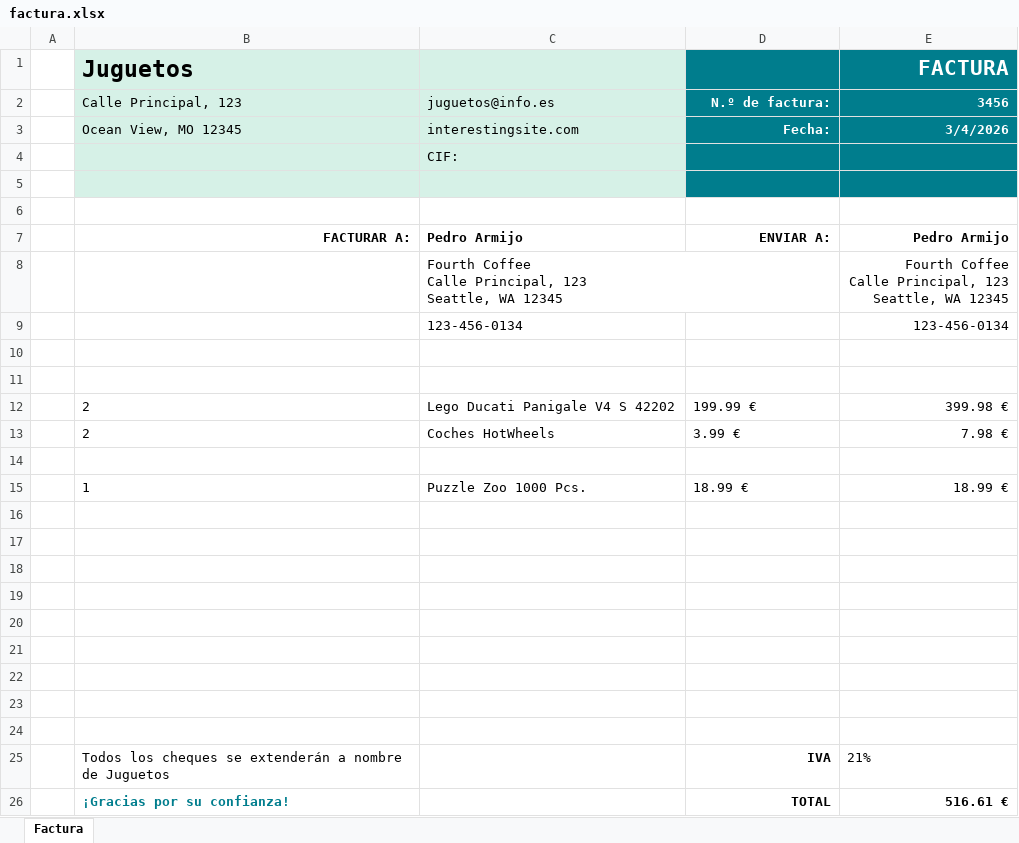
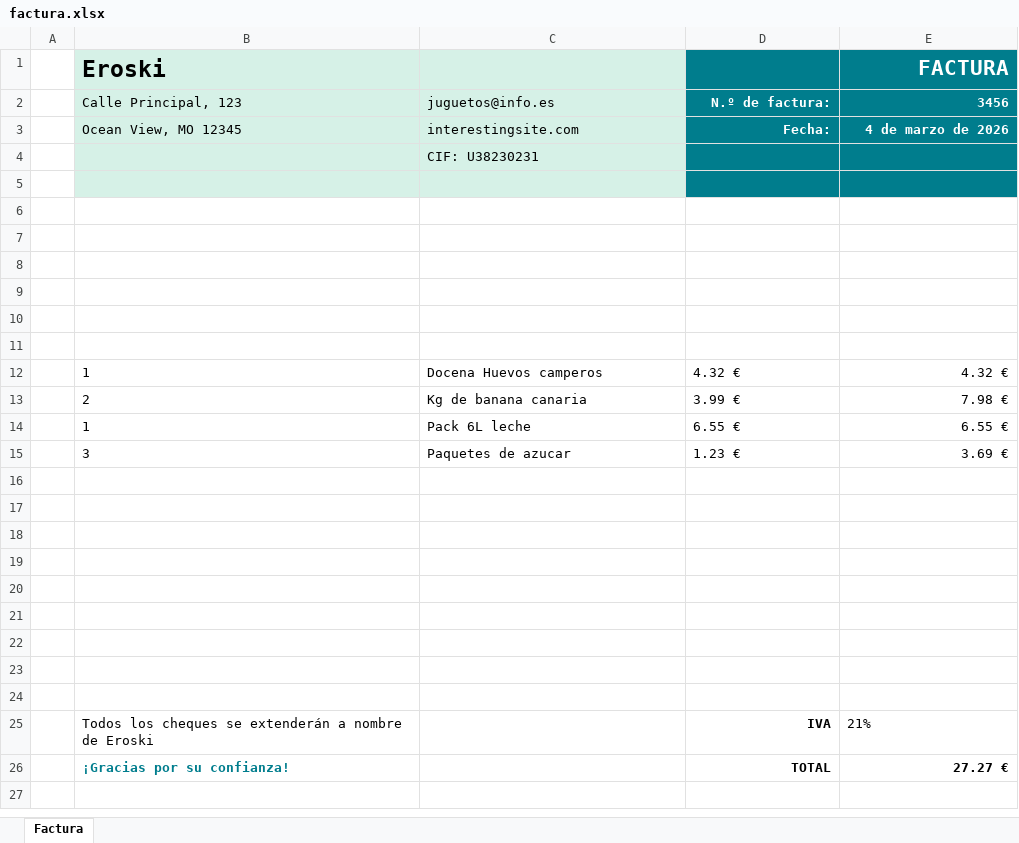
Before and after one commit to eloylozano/neuralledger, an Excel workbook: examples/factura.xlsx, sheet Factura, drawn as a sheet; values as stored, in another font and other column widths than the file's, no borders; table styles not drawn; removed rows and columns are numbered as before the commit, all else as after; ↵ is a line break in a cell; the diff names each change by its address in the sheet, - before the commit and + after, or states it on an @@ line.

```diff
--- a/examples/factura.xlsx (sheet Factura)
+++ b/examples/factura.xlsx (sheet Factura)
-B1: Juguetos
+B1: Eroski
-E3: 3/4/2026
+E3: 4 de marzo de 2026
-C4: CIF:
+C4: CIF: U38230231
-row 7:  | FACTURAR A: | Pedro Armijo | ENVIAR A: | Pedro Armijo
+row 7: (empty)
-row 8:  |  | Fourth Coffee ↵ Calle Principal, 123 ↵ Seattle, WA 12345 |  | Fourth Coffee ↵ Calle Principal, 123 ↵ Seattle, WA 12345
+row 8: (empty)
-row 9:  |  | 123-456-0134 |  | 123-456-0134
+row 9: (empty)
-row 12:  | 2 | Lego Ducati Panigale V4 S 42202 | 199.99 € | 399.98 €
+row 12:  | 1 | Docena Huevos camperos | 4.32 € | 4.32 €
-C13: Coches HotWheels
+C13: Kg de banana canaria
-row 14: (empty)
+row 14:  | 1 | Pack 6L leche | 6.55 € | 6.55 €
-row 15:  | 1 | Puzzle Zoo 1000 Pcs. | 18.99 € | 18.99 €
+row 15:  | 3 | Paquetes de azucar | 1.23 € | 3.69 €
-B25: …nombre de Juguetos
+B25: …nombre de Eroski
-E26: 516.61 €
+E26: 27.27 €
```
Also changed, not shown: 26 other files.
